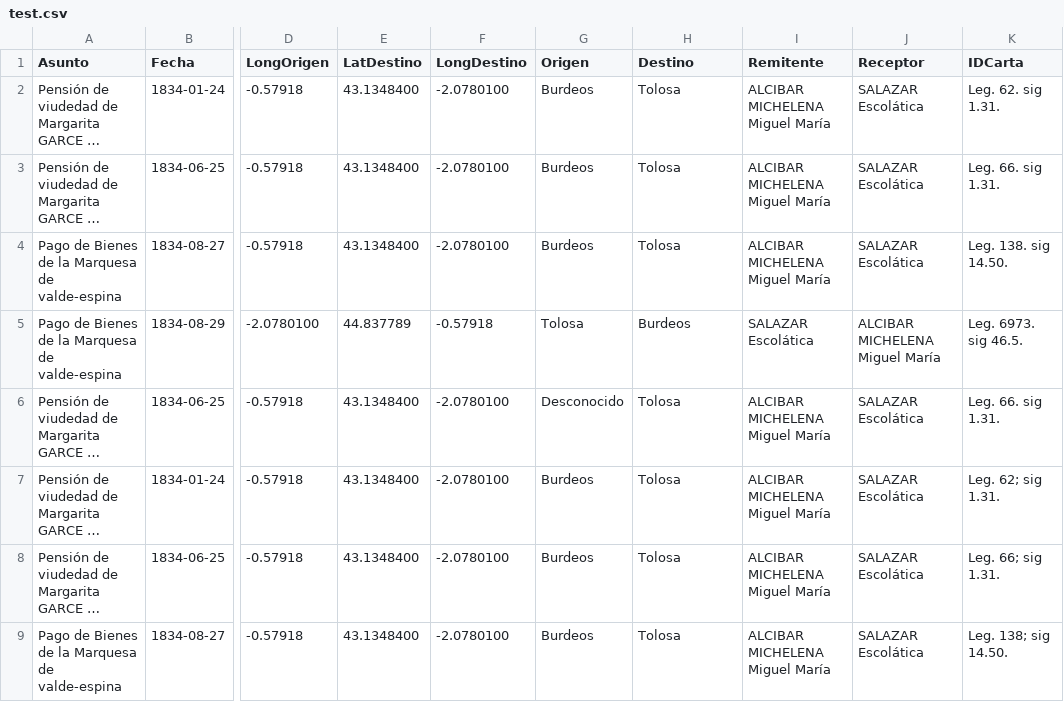
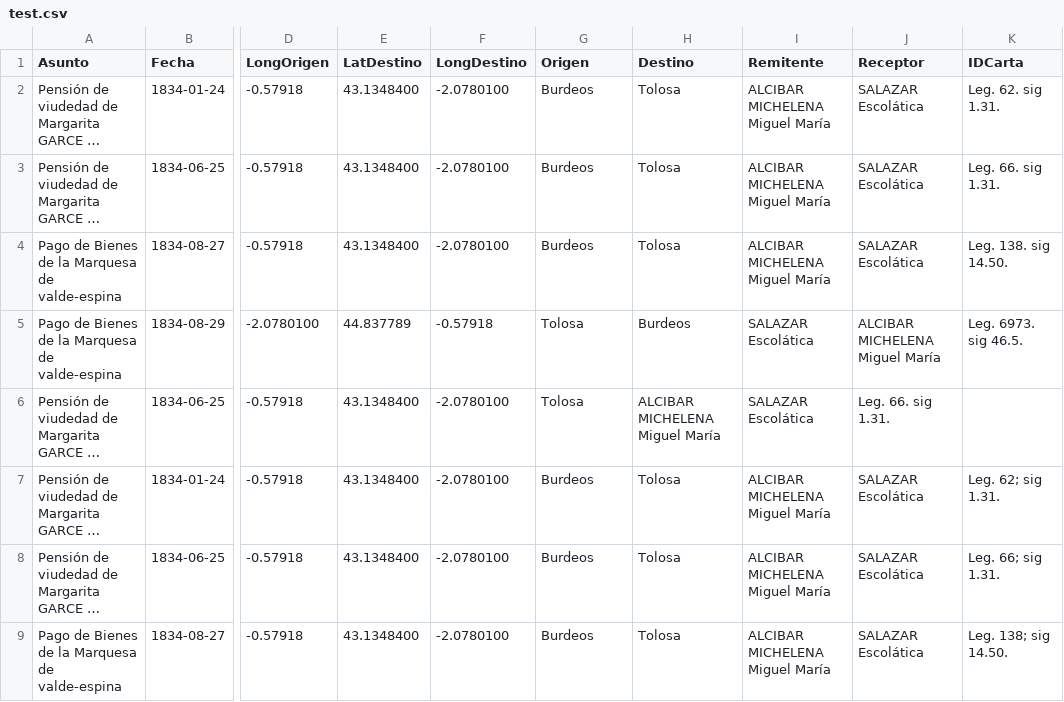
Before and after one commit to halimafarsi/project, a CSV file: test.csv, drawn as a sheet; only a part is shown, gaps mark what is left out; long unchanged cells end in …; the diff names each change by its address in the sheet, - before the commit and + after, or states it on an @@ line.

Commit message:
Update test.csv

```diff
--- a/test.csv
+++ b/test.csv
-G6 (Origen): Desconocido
+G6 (Origen): Tolosa
-H6 (Destino): Tolosa
+H6 (Destino): ALCIBAR MICHELENA Miguel María
-I6 (Remitente): ALCIBAR MICHELENA Miguel María
+I6 (Remitente): SALAZAR Escolática
-J6 (Receptor): SALAZAR Escolática
+J6 (Receptor): Leg. 66. sig 1.31.
-K6 (IDCarta): Leg. 66. sig 1.31.
+K6 (IDCarta): (empty)
```
